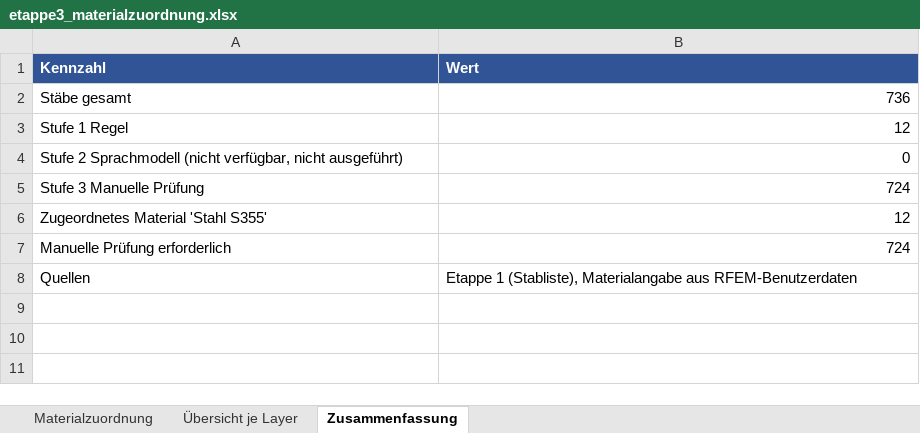
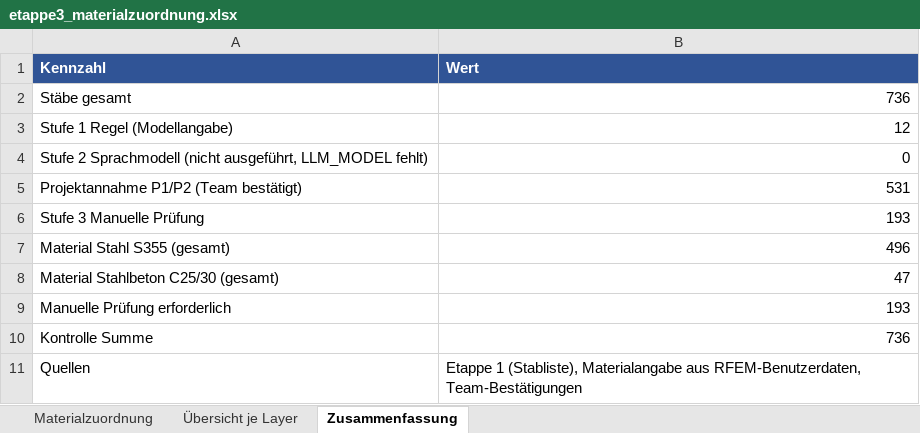
Before and after one commit to M-Woe/proto-gruppe-09, an Excel workbook: output/excel/etappe3_materialzuordnung.xlsx, sheet Zusammenfassung, drawn as a sheet; values as stored, in another font and other column widths than the file's, no borders; removed rows and columns are numbered as before the commit, all else as after; the diff names each change by its address in the sheet, - before the commit and + after, or states it on an @@ line.

Commit message:
Etappe 3: Projektannahmen bestätigt, Zusammenfassung korrigiert

```diff
--- a/output/excel/etappe3_materialzuordnung.xlsx (sheet Zusammenfassung)
+++ b/output/excel/etappe3_materialzuordnung.xlsx (sheet Zusammenfassung)
-A3 (Kennzahl): Stufe 1 Regel
+A3 (Kennzahl): Stufe 1 Regel (Modellangabe)
-A4 (Kennzahl): …Sprachmodell (nicht verfügbar, nicht ausgeführt)
+A4 (Kennzahl): …Sprachmodell (nicht ausgeführt, LLM_MODEL fehlt)
+row 5: Projektannahme P1/P2 (Team bestätigt) | 531
-B6 (Wert): 724
+B6 (Wert): 193
-row 6: Zugeordnetes Material 'Stahl S355' | 12
+row 7: Material Stahl S355 (gesamt) | 496
+row 8: Material Stahlbeton C25/30 (gesamt) | 47
-B9 (Wert): 724
+B9 (Wert): 193
+row 10: Kontrolle Summe | 736
-B11 (Wert): …Materialangabe aus RFEM-Benutzerdaten
+B11 (Wert): …Materialangabe aus RFEM-Benutzerdaten, Team-Bestätigungen
```
Also changed, not shown: sheet Materialzuordnung, sheet Übersicht je Layer, 2 other files.
